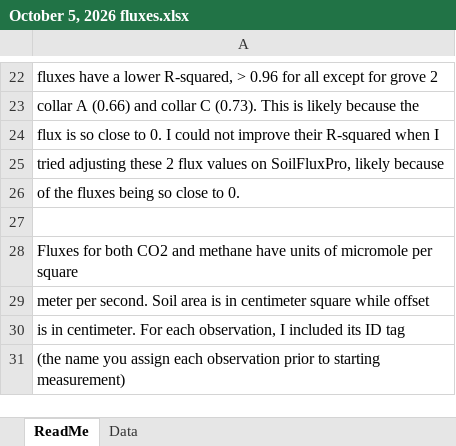
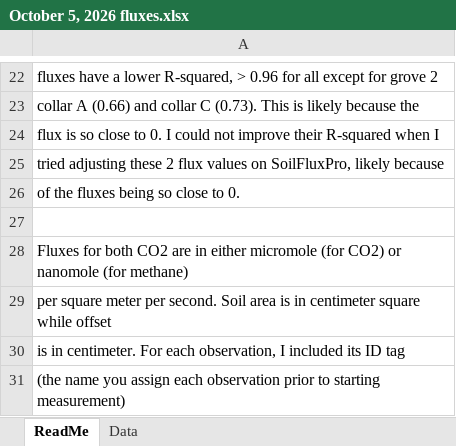
Before and after one commit to briannhan/Filley-lab, an Excel workbook: Data/Input/Soil gas efflux/2026/October/Clean/October 5, 2026 fluxes.xlsx, sheet ReadMe, drawn as a sheet; only a part is shown, gaps mark what is left out; values as stored, in another font and other column widths than the file's, no borders; the diff names each change by its address in the sheet, - before the commit and + after, or states it on an @@ line.

```diff
--- a/Data/Input/Soil gas efflux/2026/October/Clean/October 5, 2026 fluxes.xlsx (sheet ReadMe)
+++ b/Data/Input/Soil gas efflux/2026/October/Clean/October 5, 2026 fluxes.xlsx (sheet ReadMe)
-A28: …both CO2 and methane have units of micromole per square
+A28: …both CO2 are in either micromole (for CO2) or nanomole (for methane)
-A29: meter per…
+A29: per square meter per…
```
Also changed, not shown: 5 other files.
